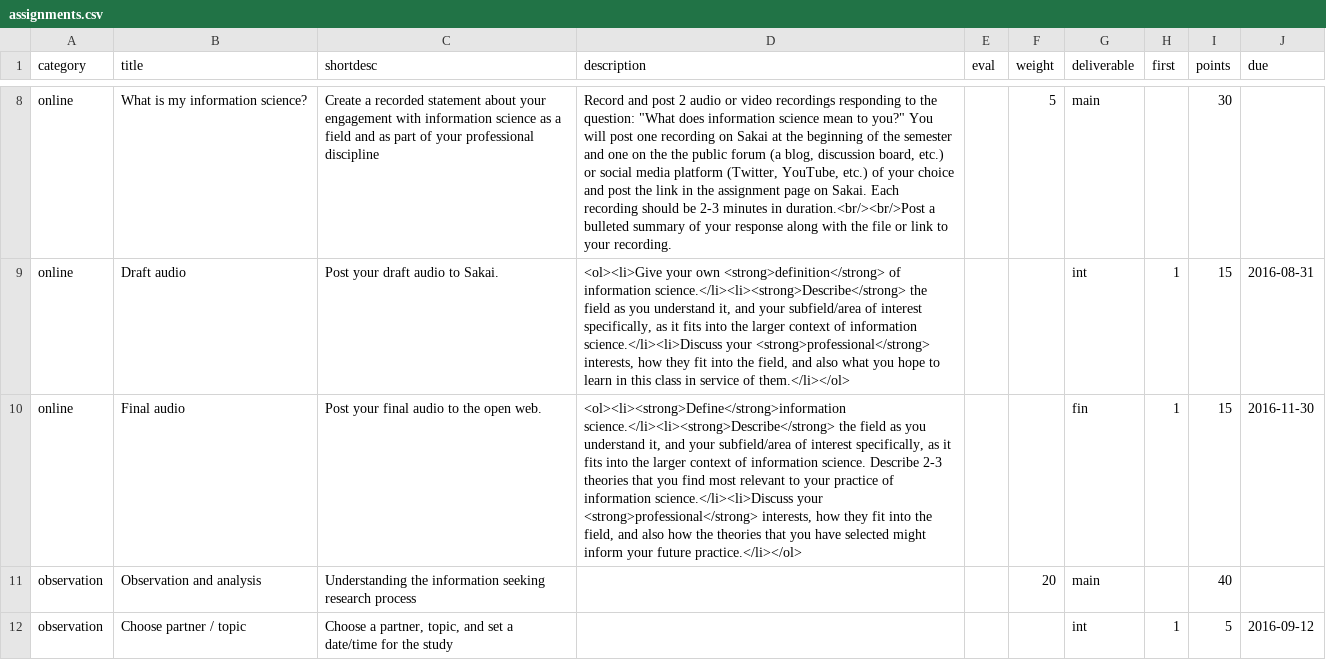
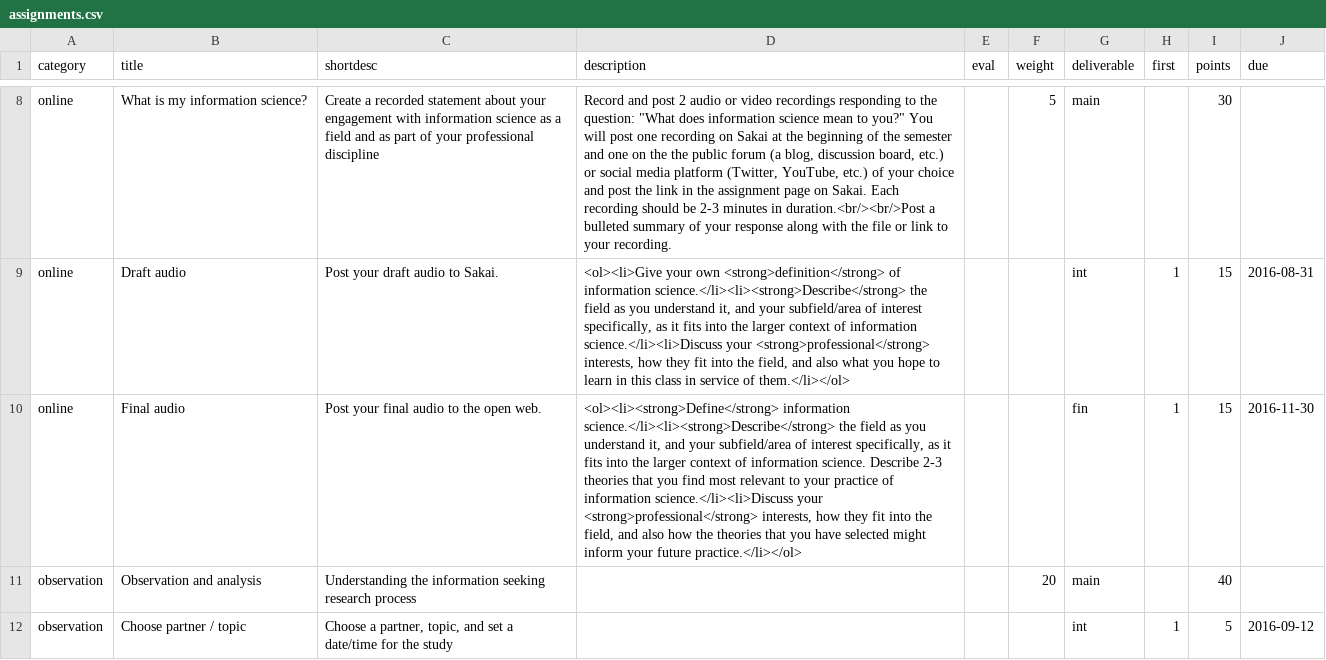
Before and after one commit to jdmar3/inls718, a CSV file: _data/assignments.csv, drawn as a sheet; only a part is shown, gaps mark what is left out.

Commit message:
fix links

```diff
--- a/_data/assignments.csv
+++ b/_data/assignments.csv
@@ -9,3 +9,3 @@ online,What is my information science?,Create a recorded statement about your en
 online,Draft audio,Post your draft audio to Sakai.,"<ol><li>Give your own <strong>definition</strong> of information science.</li><li><strong>Describe</strong> the field as you understand it, and your subfield/area of interest specifically, as it fits into the larger context of information science.</li><li>Discuss your <strong>professional</strong> interests, how they fit into the field, and also what you hope to learn in this class in service of them.</li></ol>",,,int,1,15,2016-08-31
-online,Final audio,Post your final audio to the open web.,"<ol><li><strong>Define</strong>information science.</li><li><strong>Describe</strong> the field as you understand it, and your subfield/area of interest specifically, as it fits into the larger context of information science. Describe 2-3 theories that you find most relevant to your practice of information science.</li><li>Discuss your <strong>professional</strong> interests, how they fit into the field, and also how the theories that you have selected might inform your future practice.</li></ol>",,,fin,1,15,2016-11-30
+online,Final audio,Post your final audio to the open web.,"<ol><li><strong>Define</strong> information science.</li><li><strong>Describe</strong> the field as you understand it, and your subfield/area of interest specifically, as it fits into the larger context of information science. Describe 2-3 theories that you find most relevant to your practice of information science.</li><li>Discuss your <strong>professional</strong> interests, how they fit into the field, and also how the theories that you have selected might inform your future practice.</li></ol>",,,fin,1,15,2016-11-30
 observation,Observation and analysis,Understanding the information seeking research process ,,,20,main,,40,
```
